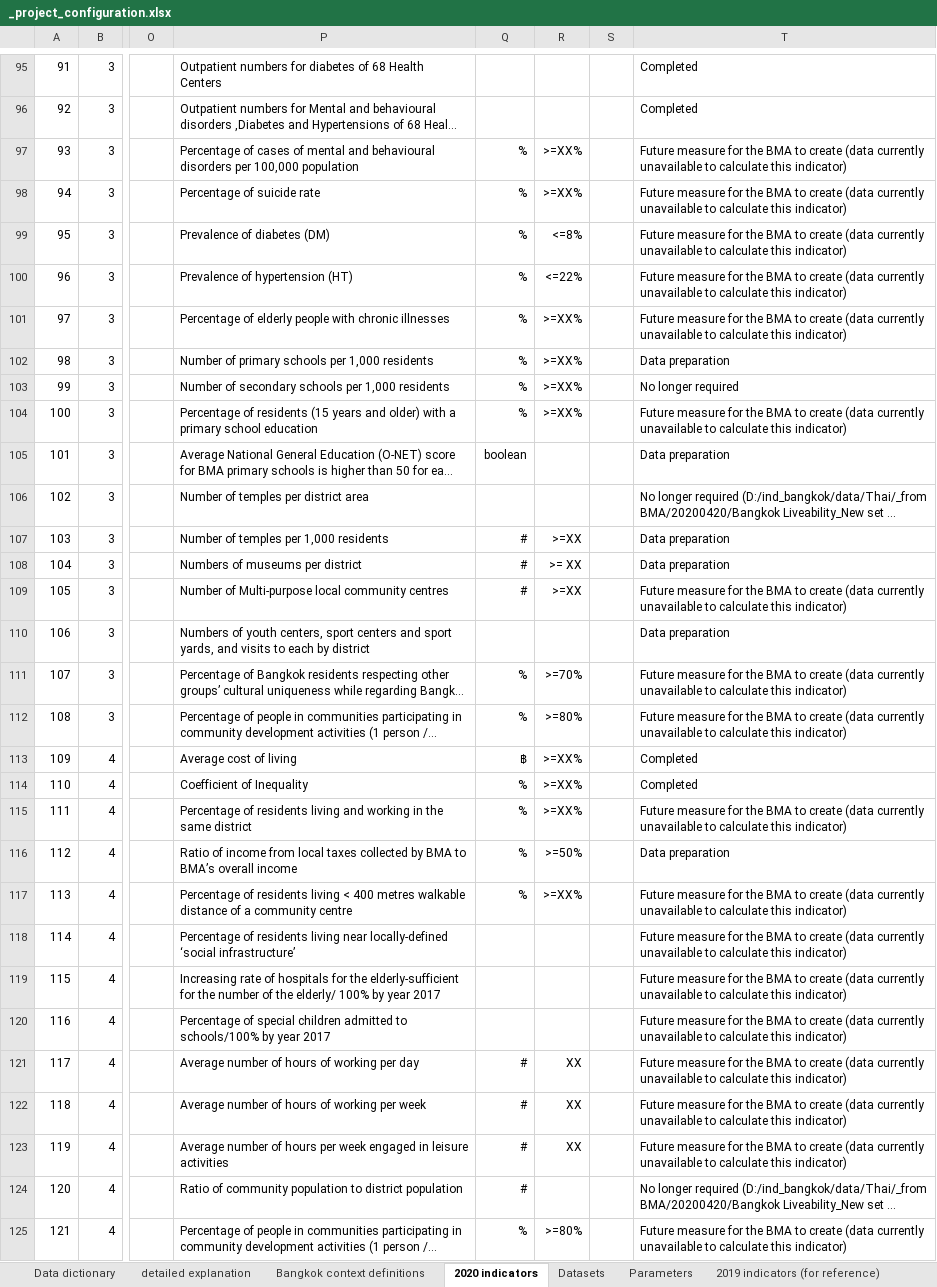
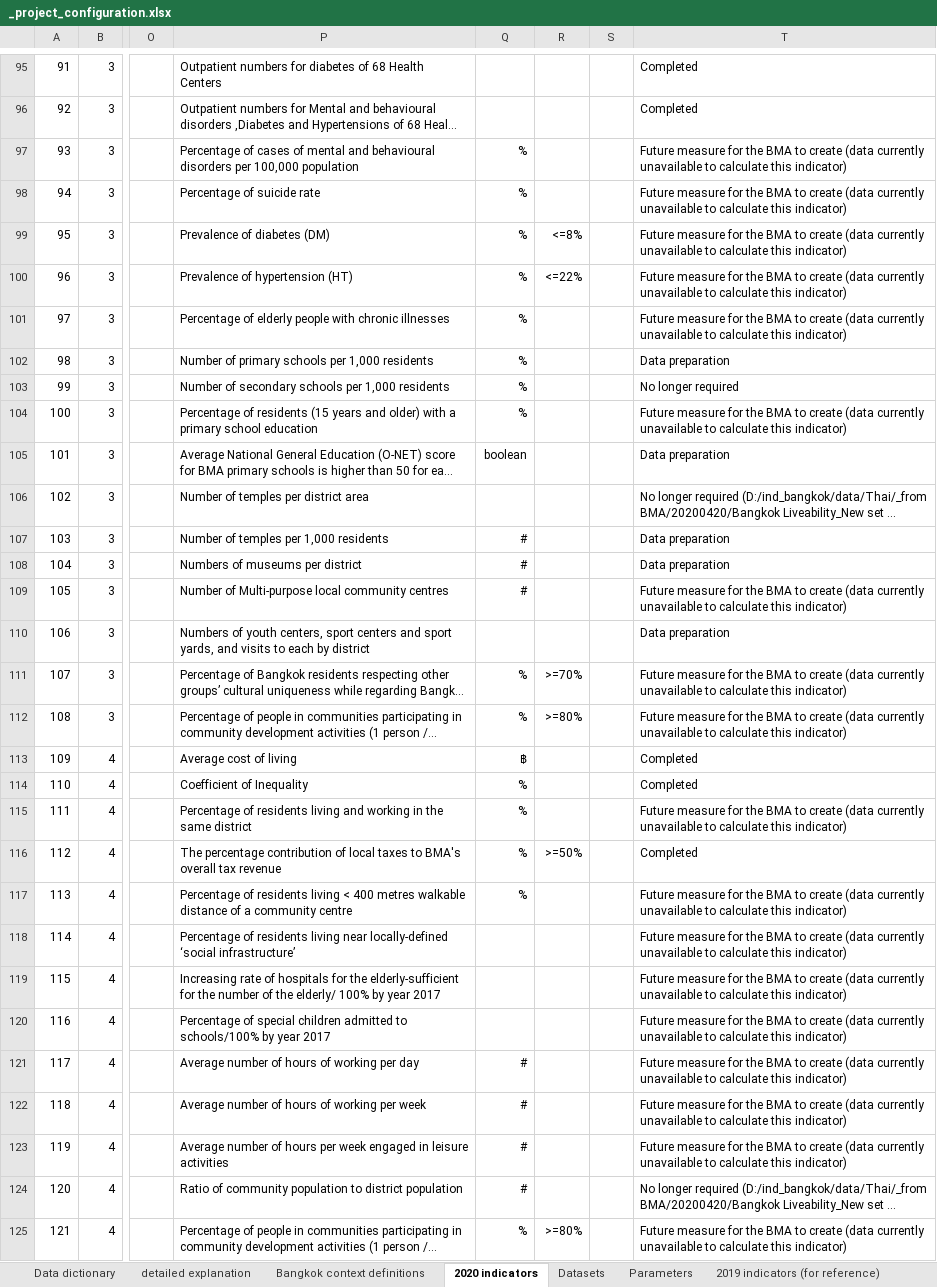
Before and after one commit to carlhiggs/spatial-urban-indicators, an Excel workbook: process/_project_configuration.xlsx, sheet 2020 indicators, drawn as a sheet; only a part is shown, gaps mark what is left out; long unchanged cells end in …; values as stored, in another font and other column widths than the file's, no borders; conditional formats not drawn; the diff covers the shown part only; the diff names each change by its address in the sheet, - before the commit and + after, or states it on an @@ line.

Commit message:
added more indicator definitions

```diff
--- a/process/_project_configuration.xlsx (sheet 2020 indicators)
+++ b/process/_project_configuration.xlsx (sheet 2020 indicators)
-R97:R98: >=XX%
+R97:R98: (empty)
-R101:R104: >=XX%
+R101:R104: (empty)
-R107: >=XX
+R107: (empty)
-R108: >= XX
+R108: (empty)
-R109: >=XX
+R109: (empty)
-R113:R115: >=XX%
+R113:R115: (empty)
-P116: Ratio of income from local taxes collected by BMA to BMA’s overall income
+P116: The percentage contribution of local taxes to BMA's overall tax revenue
-T116: Data preparation
+T116: Completed
-R117: >=XX%
+R117: (empty)
-R121:R123: XX
+R121:R123: (empty)
```
Also changed, not shown: 41 edited cells elsewhere in this sheet, sheet Datasets, sheet Bangkok context definitions, formulas that keep their value.
